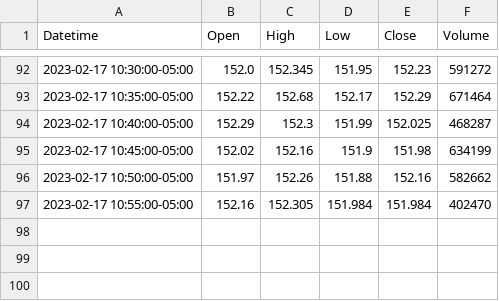
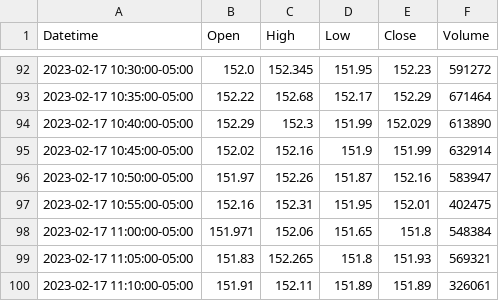
Before and after one commit to jeffreydrew/Artemis, a CSV file: Historical_data/aapl_2d_5m.csv, drawn as a sheet; only a part is shown, gaps mark what is left out.

```diff
--- a/Historical_data/aapl_2d_5m.csv
+++ b/Historical_data/aapl_2d_5m.csv
@@ -93,5 +93,8 @@ Datetime,Open,High,Low,Close,Volume
 2023-02-17 10:35:00-05:00,152.22,152.68,152.17,152.29,671464
-2023-02-17 10:40:00-05:00,152.29,152.3,151.99,152.025,468287
-2023-02-17 10:45:00-05:00,152.02,152.16,151.9,151.98,634199
-2023-02-17 10:50:00-05:00,151.97,152.26,151.88,152.16,582662
-2023-02-17 10:55:00-05:00,152.16,152.305,151.984,151.984,402470
+2023-02-17 10:40:00-05:00,152.29,152.3,151.99,152.029,613890
+2023-02-17 10:45:00-05:00,152.02,152.16,151.9,151.99,632914
+2023-02-17 10:50:00-05:00,151.97,152.26,151.87,152.16,583947
+2023-02-17 10:55:00-05:00,152.16,152.31,151.95,152.01,402475
+2023-02-17 11:00:00-05:00,151.971,152.06,151.65,151.8,548384
+2023-02-17 11:05:00-05:00,151.83,152.265,151.8,151.93,569321
+2023-02-17 11:10:00-05:00,151.91,152.11,151.89,151.89,326061
```
Also changed, not shown: Historical_data/spy_2d_5m.csv, Historical_data/tsla_2d_5m.csv, 6 other files.
